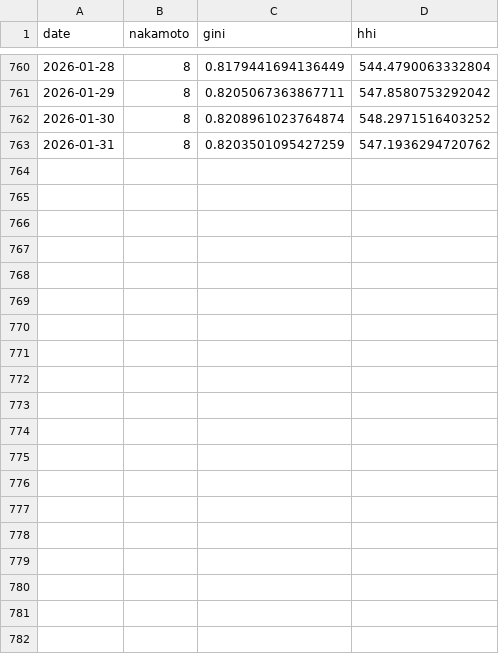
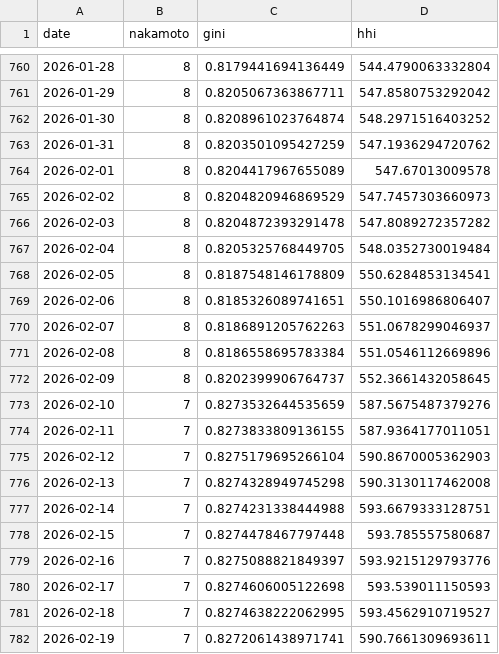
Before and after one commit to aairen/polymarket-validator-efficiency, a CSV file: data/processed/decentralization.csv, drawn as a sheet; only a part is shown, gaps mark what is left out; the diff covers the shown part only; the diff names each change by its address in the sheet, - before the commit and + after, or states it on an @@ line.

```diff
--- a/data/processed/decentralization.csv
+++ b/data/processed/decentralization.csv
+row 764: 2026-02-01 | 8 | 0.8204417967655089 | 547.67013009578
+row 765: 2026-02-02 | 8 | 0.8204820946869529 | 547.7457303660973
+row 766: 2026-02-03 | 8 | 0.8204872393291478 | 547.8089272357282
+row 767: 2026-02-04 | 8 | 0.8205325768449705 | 548.0352730019484
+row 768: 2026-02-05 | 8 | 0.8187548146178809 | 550.6284853134541
+row 769: 2026-02-06 | 8 | 0.8185326089741651 | 550.1016986806407
+row 770: 2026-02-07 | 8 | 0.8186891205762263 | 551.0678299046937
+row 771: 2026-02-08 | 8 | 0.8186558695783384 | 551.0546112669896
+row 772: 2026-02-09 | 8 | 0.8202399906764737 | 552.3661432058645
+row 773: 2026-02-10 | 7 | 0.8273532644535659 | 587.5675487379276
+row 774: 2026-02-11 | 7 | 0.8273833809136155 | 587.9364177011051
+row 775: 2026-02-12 | 7 | 0.8275179695266104 | 590.8670005362903
+row 776: 2026-02-13 | 7 | 0.8274328949745298 | 590.3130117462008
+row 777: 2026-02-14 | 7 | 0.8274231338444988 | 593.6679333128751
+row 778: 2026-02-15 | 7 | 0.8274478467797448 | 593.785557580687
+row 779: 2026-02-16 | 7 | 0.8275088821849397 | 593.9215129793776
+row 780: 2026-02-17 | 7 | 0.8274606005122698 | 593.539011150593
+row 781: 2026-02-18 | 7 | 0.8274638222062995 | 593.4562910719527
+row 782: 2026-02-19 | 7 | 0.8272061438971741 | 590.7661309693611
```
Also changed, not shown: 9 added rows elsewhere in this file, data/events.csv, 4 other files.
